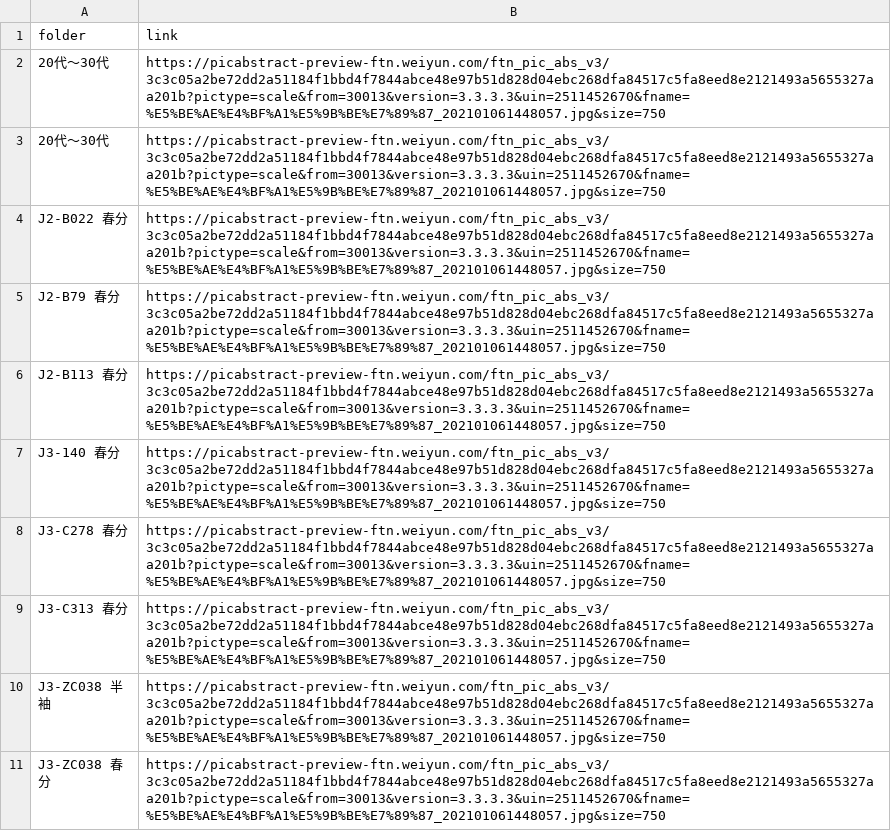
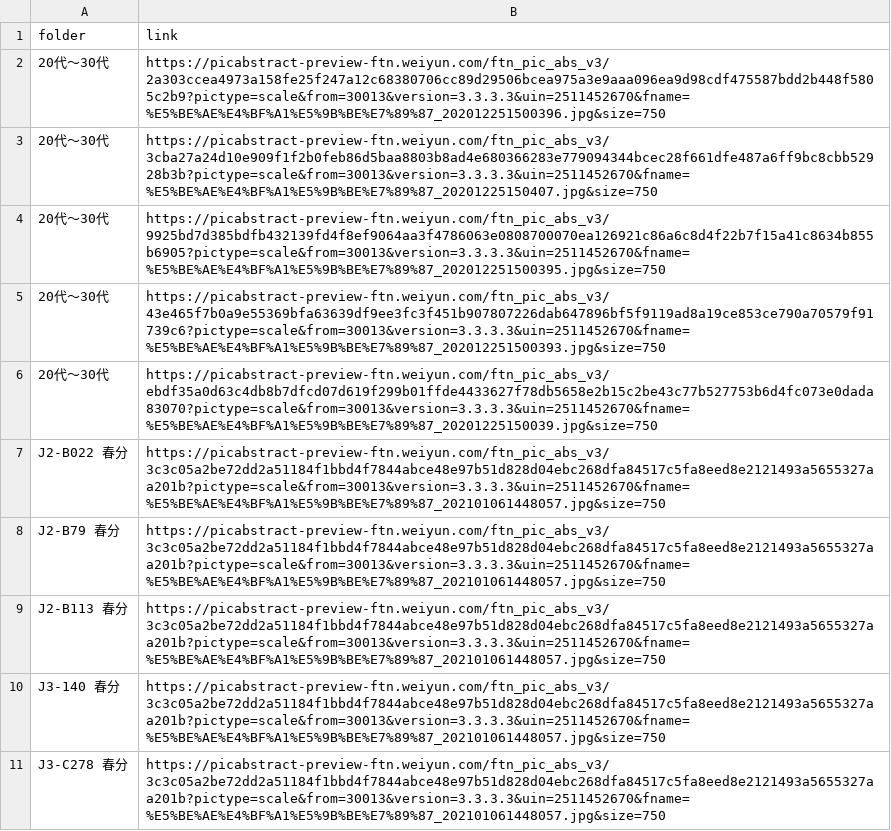
Before and after one commit to limseung1/jeffery, a CSV file: picture_links.csv, drawn as a sheet; only a part is shown; the shorter side is filled out with more unchanged rows.

Commit message:
Add files via upload

```diff
--- a/picture_links.csv
+++ b/picture_links.csv
@@ -1,4 +1,7 @@
 folder,link
-20代～30代,https://picabstract-preview-ftn.weiyun.com/ftn_pic_abs_v3/3c3c05a2be72dd2a51184f1bbd4f7844abce48e97b51d828d04ebc268dfa84517c5fa8eed8e2121493a5655327aa201b?pictype=scale&from=30013&version=3.3.3.3&uin=2511452670&fname=%E5%BE%AE%E4%BF%A1%E5%9B%BE%E7%89%87_202101061448057.jpg&size=750
-20代～30代,https://picabstract-preview-ftn.weiyun.com/ftn_pic_abs_v3/3c3c05a2be72dd2a51184f1bbd4f7844abce48e97b51d828d04ebc268dfa84517c5fa8eed8e2121493a5655327aa201b?pictype=scale&from=30013&version=3.3.3.3&uin=2511452670&fname=%E5%BE%AE%E4%BF%A1%E5%9B%BE%E7%89%87_202101061448057.jpg&size=750
+20代～30代,https://picabstract-preview-ftn.weiyun.com/ftn_pic_abs_v3/2a303ccea4973a158fe25f247a12c68380706cc89d29506bcea975a3e9aaa096ea9d98cdf475587bdd2b448f5805c2b9?pictype=scale&from=30013&version=3.3.3.3&uin=2511452670&fname=%E5%BE%AE%E4%BF%A1%E5%9B%BE%E7%89%87_202012251500396.jpg&size=750
+20代～30代,https://picabstract-preview-ftn.weiyun.com/ftn_pic_abs_v3/3cba27a24d10e909f1f2b0feb86d5baa8803b8ad4e680366283e779094344bcec28f661dfe487a6ff9bc8cbb52928b3b?pictype=scale&from=30013&version=3.3.3.3&uin=2511452670&fname=%E5%BE%AE%E4%BF%A1%E5%9B%BE%E7%89%87_20201225150407.jpg&size=750
+20代～30代,https://picabstract-preview-ftn.weiyun.com/ftn_pic_abs_v3/9925bd7d385bdfb432139fd4f8ef9064aa3f4786063e0808700070ea126921c86a6c8d4f22b7f15a41c8634b855b6905?pictype=scale&from=30013&version=3.3.3.3&uin=2511452670&fname=%E5%BE%AE%E4%BF%A1%E5%9B%BE%E7%89%87_202012251500395.jpg&size=750
+20代～30代,https://picabstract-preview-ftn.weiyun.com/ftn_pic_abs_v3/43e465f7b0a9e55369bfa63639df9ee3fc3f451b907807226dab647896bf5f9119ad8a19ce853ce790a70579f91739c6?pictype=scale&from=30013&version=3.3.3.3&uin=2511452670&fname=%E5%BE%AE%E4%BF%A1%E5%9B%BE%E7%89%87_202012251500393.jpg&size=750
+20代～30代,https://picabstract-preview-ftn.weiyun.com/ftn_pic_abs_v3/ebdf35a0d63c4db8b7dfcd07d619f299b01ffde4433627f78db5658e2b15c2be43c77b527753b6d4fc073e0dada83070?pictype=scale&from=30013&version=3.3.3.3&uin=2511452670&fname=%E5%BE%AE%E4%BF%A1%E5%9B%BE%E7%89%87_20201225150039.jpg&size=750
 J2-B022 春分,https://picabstract-preview-ftn.weiyun.com/ftn_pic_abs_v3/3c3c05a2be72dd2a51184f1bbd4f7844abce48e97b51d828d04ebc268dfa84517c5fa8eed8e2121493a5655327aa201b?pictype=scale&from=30013&version=3.3.3.3&uin=2511452670&fname=%E5%BE%AE%E4%BF%A1%E5%9B%BE%E7%89%87_202101061448057.jpg&size=750
```
